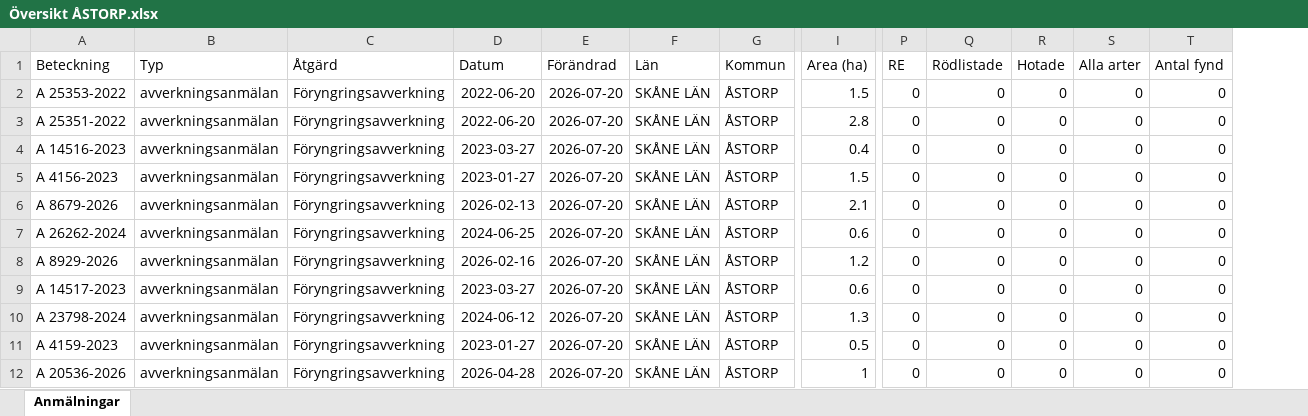
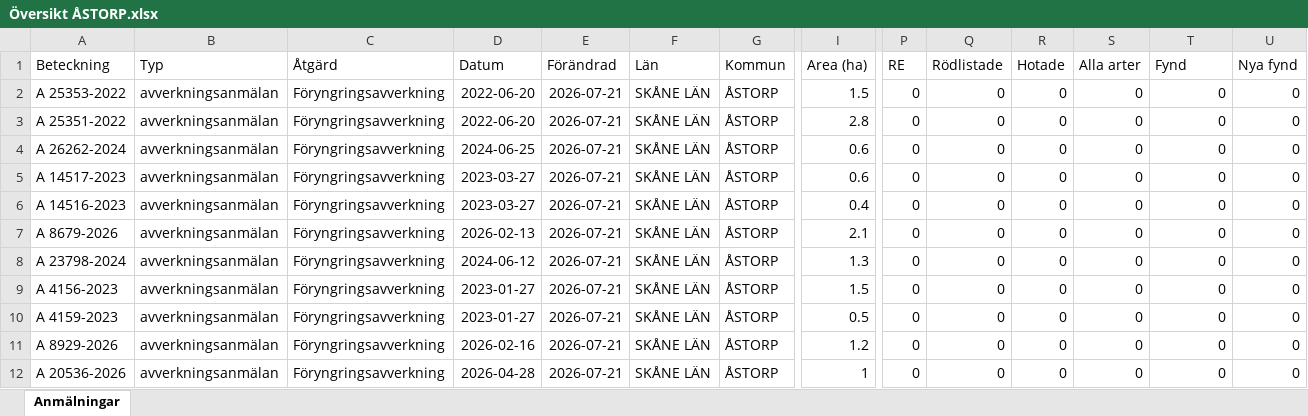
Before and after one commit to klasma/Logging_1277, an Excel workbook: Översikt ÅSTORP.xlsx, sheet Anmälningar, drawn as a sheet; only a part is shown, gaps mark what is left out; values as stored, in another font and other column widths than the file's, no borders; removed rows and columns are numbered as before the commit, all else as after; rows hold the shown columns only; the diff names each change by its address in the sheet, - before the commit and + after, or states it on an @@ line.

```diff
--- a/Översikt ÅSTORP.xlsx (sheet Anmälningar)
+++ b/Översikt ÅSTORP.xlsx (sheet Anmälningar)
+column U (Nya fynd), rows 2-5: all 0; row 8: 0; row 10: 0; row 12: 0
-T1: Antal fynd
+T1: Fynd
-E2:E3 (Förändrad): 2026-07-20
+E2:E3 (Förändrad): 2026-07-21
-row 4: A 14516-2023 | avverkningsanmälan | Föryngringsavverkning | 2023-03-27 | 2026-07-20 | SKÅNE LÄN | ÅSTORP | 0.4 | 0 | 0 | 0 | 0 | 0
-row 5: A 4156-2023 | avverkningsanmälan | Föryngringsavverkning | 2023-01-27 | 2026-07-20 | SKÅNE LÄN | ÅSTORP | 1.5 | 0 | 0 | 0 | 0 | 0
-row 6: A 8679-2026 | avverkningsanmälan | Föryngringsavverkning | 2026-02-13 | 2026-07-20 | SKÅNE LÄN | ÅSTORP | 2.1 | 0 | 0 | 0 | 0 | 0
-E4 (Förändrad): 2026-07-20
+E4 (Förändrad): 2026-07-21
-row 8: A 8929-2026 | avverkningsanmälan | Föryngringsavverkning | 2026-02-16 | 2026-07-20 | SKÅNE LÄN | ÅSTORP | 1.2 | 0 | 0 | 0 | 0 | 0
-E5 (Förändrad): 2026-07-20
+E5 (Förändrad): 2026-07-21
+row 6: A 14516-2023 | avverkningsanmälan | Föryngringsavverkning | 2023-03-27 | 2026-07-21 | SKÅNE LÄN | ÅSTORP | 0.4 | 0 | 0 | 0 | 0 | 0 | 0
+row 7: A 8679-2026 | avverkningsanmälan | Föryngringsavverkning | 2026-02-13 | 2026-07-21 | SKÅNE LÄN | ÅSTORP | 2.1 | 0 | 0 | 0 | 0 | 0 | 0
-E8 (Förändrad): 2026-07-20
+E8 (Förändrad): 2026-07-21
+row 9: A 4156-2023 | avverkningsanmälan | Föryngringsavverkning | 2023-01-27 | 2026-07-21 | SKÅNE LÄN | ÅSTORP | 1.5 | 0 | 0 | 0 | 0 | 0 | 0
-E10 (Förändrad): 2026-07-20
+E10 (Förändrad): 2026-07-21
+row 11: A 8929-2026 | avverkningsanmälan | Föryngringsavverkning | 2026-02-16 | 2026-07-21 | SKÅNE LÄN | ÅSTORP | 1.2 | 0 | 0 | 0 | 0 | 0 | 0
-E12 (Förändrad): 2026-07-20
+E12 (Förändrad): 2026-07-21
```
Also changed, not shown: 1 other file.
